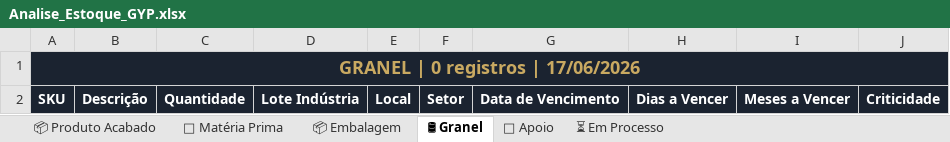
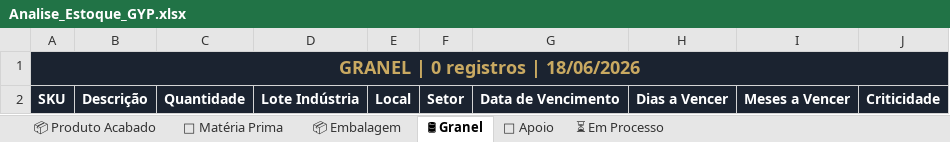
Before and after one commit to odair797/dashboard-estoque-gyp, an Excel workbook: output/Analise_Estoque_GYP.xlsx, sheet 🛢 Granel, drawn as a sheet; values as stored, in another font and other column widths than the file's, no borders; the diff names each change by its address in the sheet, - before the commit and + after, or states it on an @@ line.

```diff
--- a/output/Analise_Estoque_GYP.xlsx (sheet 🛢 Granel)
+++ b/output/Analise_Estoque_GYP.xlsx (sheet 🛢 Granel)
-A1: GRANEL | 0 registros | 17/06/2026
+A1: GRANEL | 0 registros | 18/06/2026
```
Also changed, not shown: sheet 📦 Embalagem, sheet 📦 Produto Acabado, sheet ⏳ Em Processo, sheet 🧪 Matéria Prima, sheet 🔧 Apoio, 2 other files.
